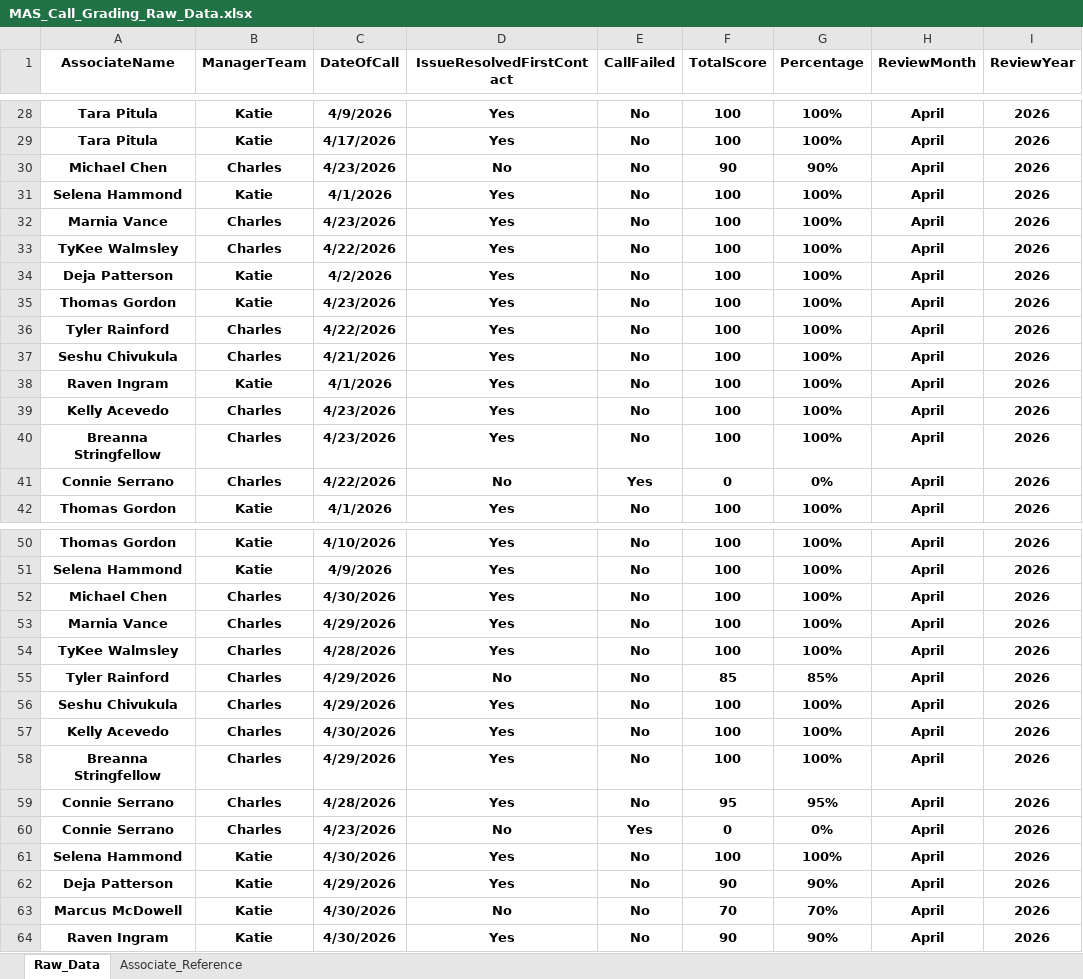
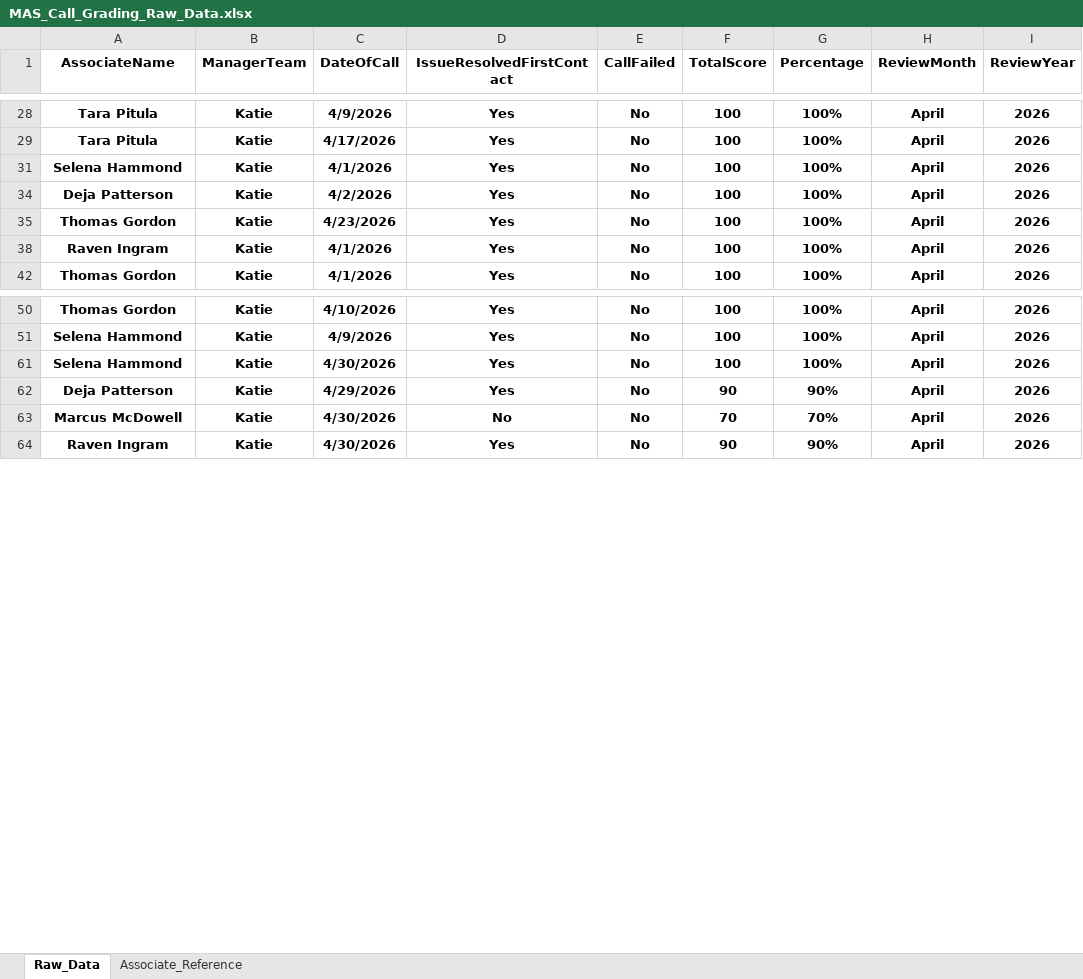
Before and after one commit to anfruu/mas-dashboard, an Excel workbook: MAS_Call_Grading_Raw_Data.xlsx, sheet Raw_Data, drawn as a sheet; only a part is shown, gaps mark what is left out; values as stored, in another font and other column widths than the file's, no borders; table styles not drawn; the diff covers the shown part only; the diff names each change by its address in the sheet, - before the commit and + after, or states it on an @@ line.

```diff
--- a/MAS_Call_Grading_Raw_Data.xlsx (sheet Raw_Data)
+++ b/MAS_Call_Grading_Raw_Data.xlsx (sheet Raw_Data)
@@ row 30 hidden: Michael Chen | Charles | 4/23/2026 | No | No | 90 | 90% | April | 2026 @@
@@ row 32 hidden: Marnia Vance | Charles | 4/23/2026 | Yes | No | 100 | 100% | April | 2026 @@
@@ row 33 hidden: TyKee Walmsley | Charles | 4/22/2026 | Yes | No | 100 | 100% | April | 2026 @@
@@ row 36 hidden: Tyler Rainford | Charles | 4/22/2026 | Yes | No | 100 | 100% | April | 2026 @@
@@ row 37 hidden: Seshu Chivukula | Charles | 4/21/2026 | Yes | No | 100 | 100% | April | 2026 @@
@@ row 39 hidden: Kelly Acevedo | Charles | 4/23/2026 | Yes | No | 100 | 100% | April | 2026 @@
@@ row 40 hidden: Breanna Stringfellow | Charles | 4/23/2026 | Yes | No | 100 | 100% | April | 2026 @@
@@ row 41 hidden: Connie Serrano | Charles | 4/22/2026 | No | Yes | 0 | 0% | April | 2026 @@
@@ row 52 hidden: Michael Chen | Charles | 4/30/2026 | Yes | No | 100 | 100% | April | 2026 @@
@@ row 53 hidden: Marnia Vance | Charles | 4/29/2026 | Yes | No | 100 | 100% | April | 2026 @@
@@ row 54 hidden: TyKee Walmsley | Charles | 4/28/2026 | Yes | No | 100 | 100% | April | 2026 @@
@@ row 55 hidden: Tyler Rainford | Charles | 4/29/2026 | No | No | 85 | 85% | April | 2026 @@
@@ row 56 hidden: Seshu Chivukula | Charles | 4/29/2026 | Yes | No | 100 | 100% | April | 2026 @@
@@ row 57 hidden: Kelly Acevedo | Charles | 4/30/2026 | Yes | No | 100 | 100% | April | 2026 @@
@@ row 58 hidden: Breanna Stringfellow | Charles | 4/29/2026 | Yes | No | 100 | 100% | April | 2026 @@
@@ row 59 hidden: Connie Serrano | Charles | 4/28/2026 | Yes | No | 95 | 95% | April | 2026 @@
@@ row 60 hidden: Connie Serrano | Charles | 4/23/2026 | No | Yes | 0 | 0% | April | 2026 @@
```
Also changed, not shown: 29 hidden or unhidden rows and 2 edited cells elsewhere in this sheet.
